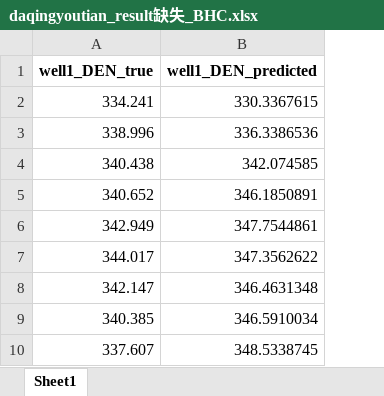
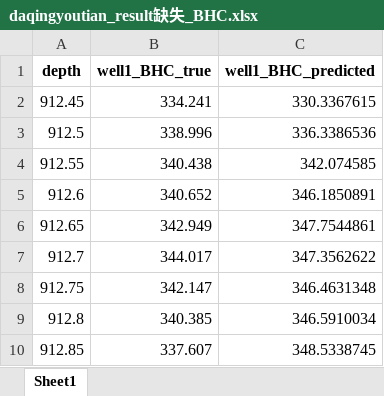
Before and after one commit to eaglecc/Drilling, an Excel workbook: Transformer/result/wlp_transformer/daqingyoutian_result缺失_BHC.xlsx, sheet Sheet1, drawn as a sheet; only a part is shown; values as stored, in another font and other column widths than the file's, no borders; removed rows and columns are numbered as before the commit, all else as after; the diff names each change by its address in the sheet, - before the commit and + after, or states it on an @@ line.

```diff
--- a/Transformer/result/wlp_transformer/daqingyoutian_result缺失_BHC.xlsx (sheet Sheet1)
+++ b/Transformer/result/wlp_transformer/daqingyoutian_result缺失_BHC.xlsx (sheet Sheet1)
+column A, rows 2-10: 912.45 | 912.5 | 912.55 | 912.6 | 912.65 | 912.7 | 912.75 | 912.8 | 912.85
-row 1: well1_DEN_true | well1_DEN_predicted
+row 1: depth | well1_BHC_true | well1_BHC_predicted
```
Also changed, not shown: Transformer/result/wlp_transformer/daqingyoutian_A_lstm_BHC_result.xlsx, Transformer/result/wlp_transformer/daqingyoutian_result缺失_DEN.xlsx, 28 other files.
